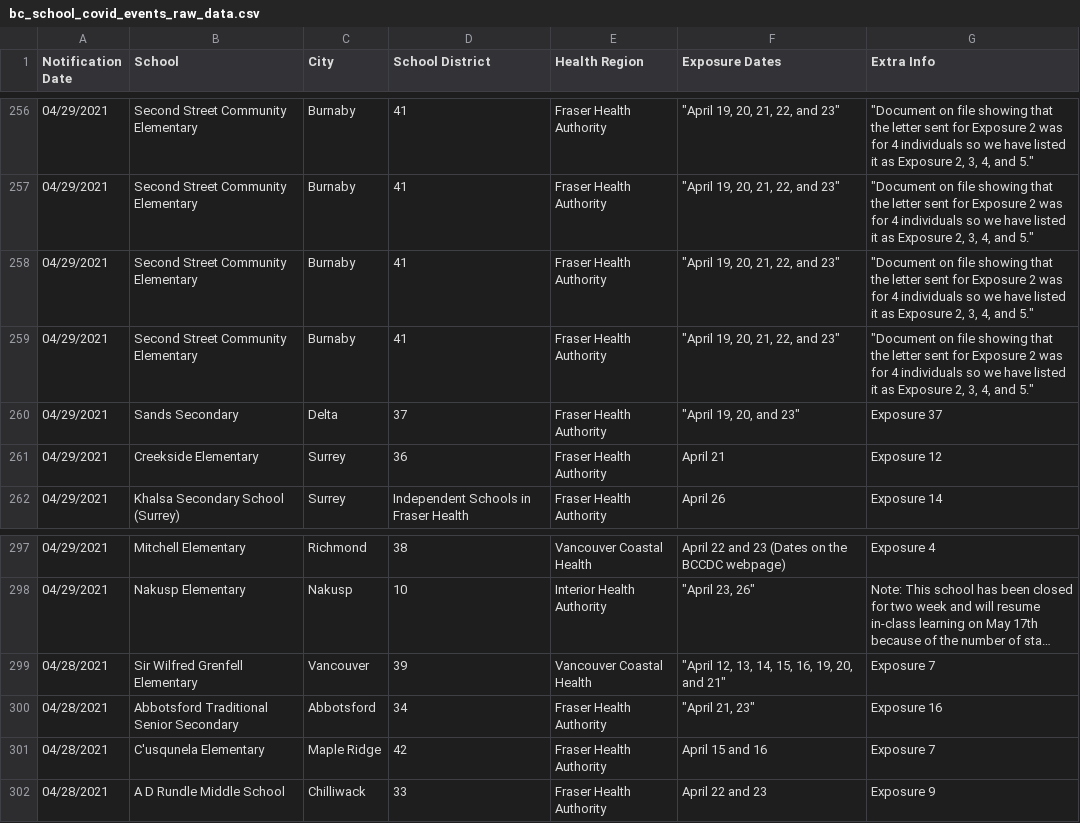
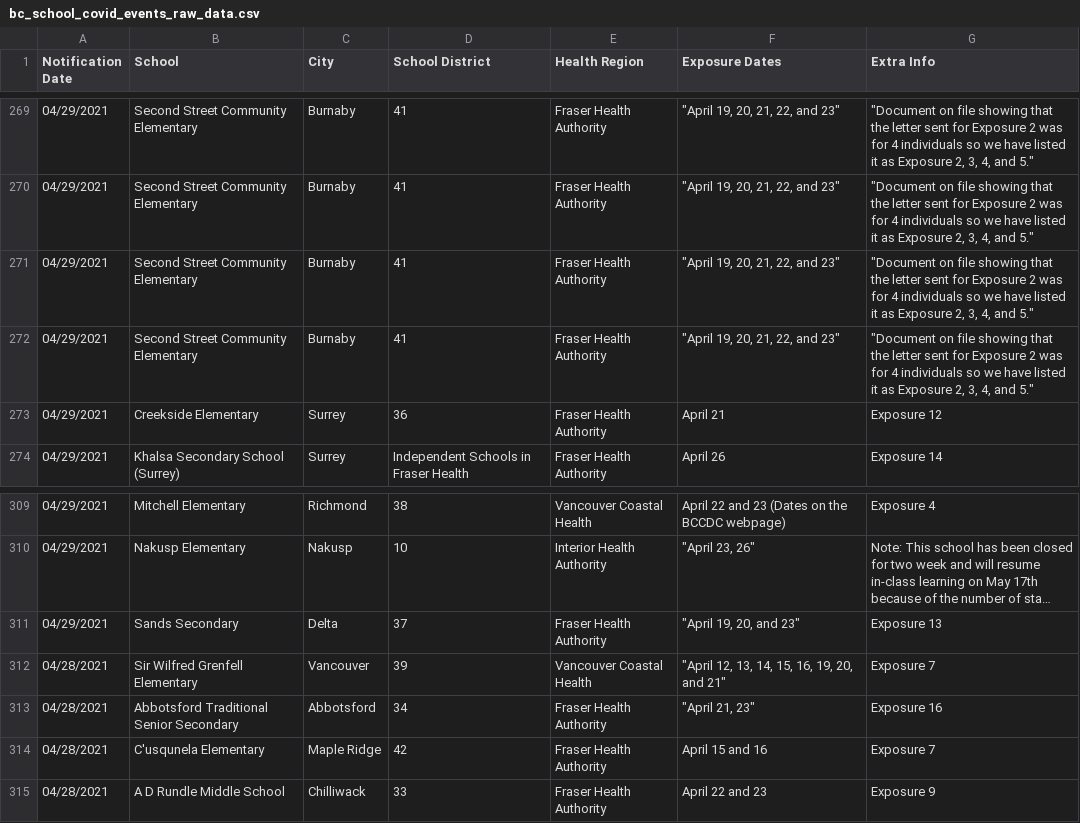
Before and after one commit to spod/bcschoolscoviddata, a CSV file: data/bc_school_covid_events_raw_data.csv, drawn as a sheet; only a part is shown, gaps mark what is left out; long unchanged cells end in …; removed rows and columns are numbered as before the commit, all else as after; the diff covers the shown part only; the diff names each change by its address in the sheet, - before the commit and + after, or states it on an @@ line.

```diff
--- a/data/bc_school_covid_events_raw_data.csv
+++ b/data/bc_school_covid_events_raw_data.csv
-row 260: 04/29/2021 | Sands Secondary | Delta | 37 | Fraser Health Authority | "April 19, 20, and 23" | Exposure 37
+row 311: 04/29/2021 | Sands Secondary | Delta | 37 | Fraser Health Authority | "April 19, 20, and 23" | Exposure 13
```
Also changed, not shown: 15 added rows, 2 removed rows and 3 edited cells elsewhere in this file, data/leaderboard.csv, data/raw_data.csv.
